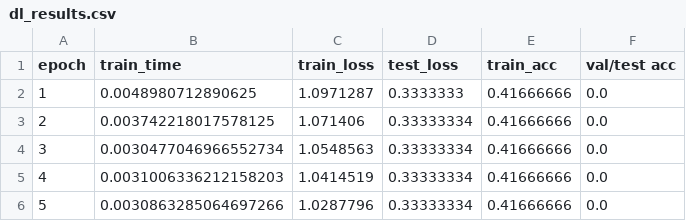
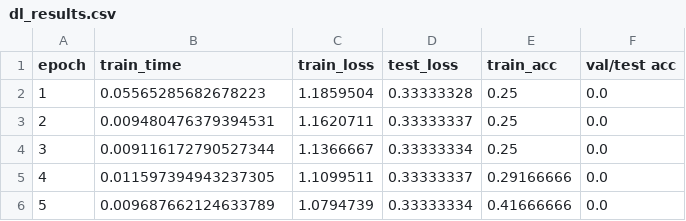
Before and after one commit to DSGT-DLP/Deep-Learning-Playground, a CSV file: backend/dl_results.csv, drawn as a sheet.

```diff
--- a/backend/dl_results.csv
+++ b/backend/dl_results.csv
@@ -1,6 +1,6 @@
 epoch,train_time,train_loss,test_loss,train_acc,val/test acc
-1,0.0048980712890625,1.0971287,0.3333333,0.41666666,0.0
-2,0.003742218017578125,1.071406,0.33333334,0.41666666,0.0
-3,0.0030477046966552734,1.0548563,0.33333334,0.41666666,0.0
-4,0.0031006336212158203,1.0414519,0.33333334,0.41666666,0.0
-5,0.0030863285064697266,1.0287796,0.33333334,0.41666666,0.0
+1,0.05565285682678223,1.1859504,0.33333328,0.25,0.0
+2,0.009480476379394531,1.1620711,0.33333337,0.25,0.0
+3,0.009116172790527344,1.1366667,0.33333334,0.25,0.0
+4,0.011597394943237305,1.1099511,0.33333337,0.29166666,0.0
+5,0.009687662124633789,1.0794739,0.33333334,0.41666666,0.0
```
Also changed, not shown: 5 other files.
